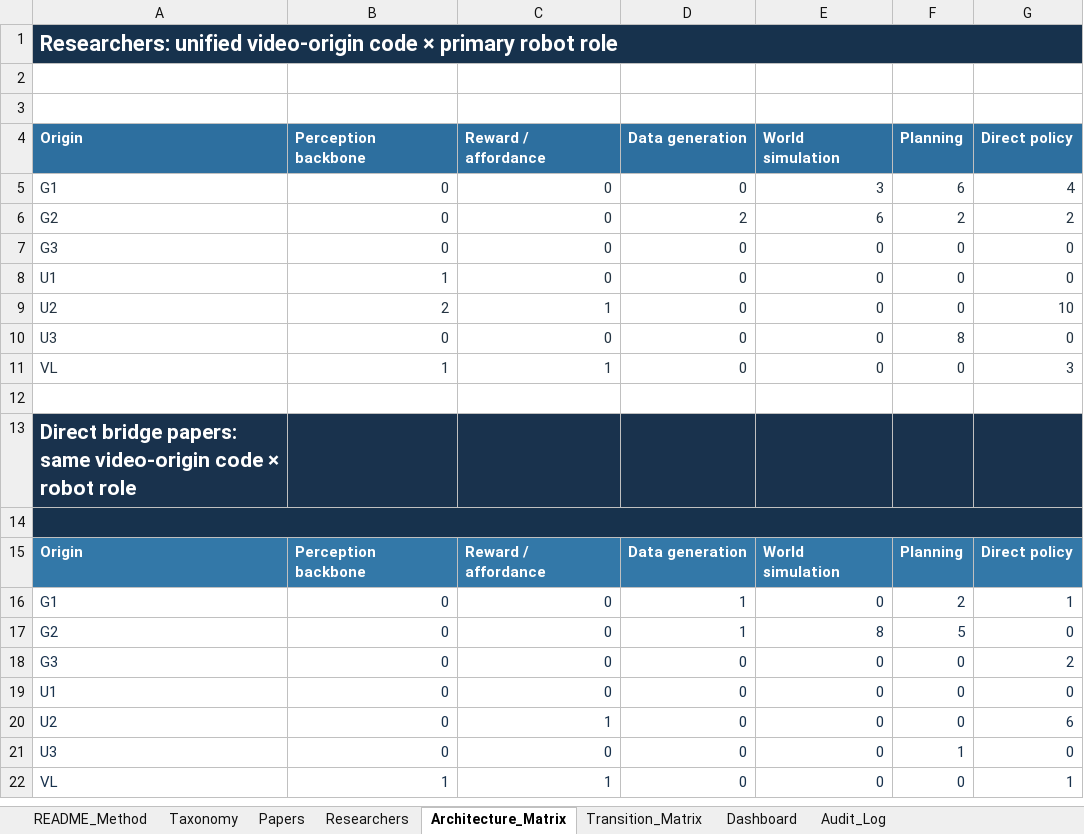
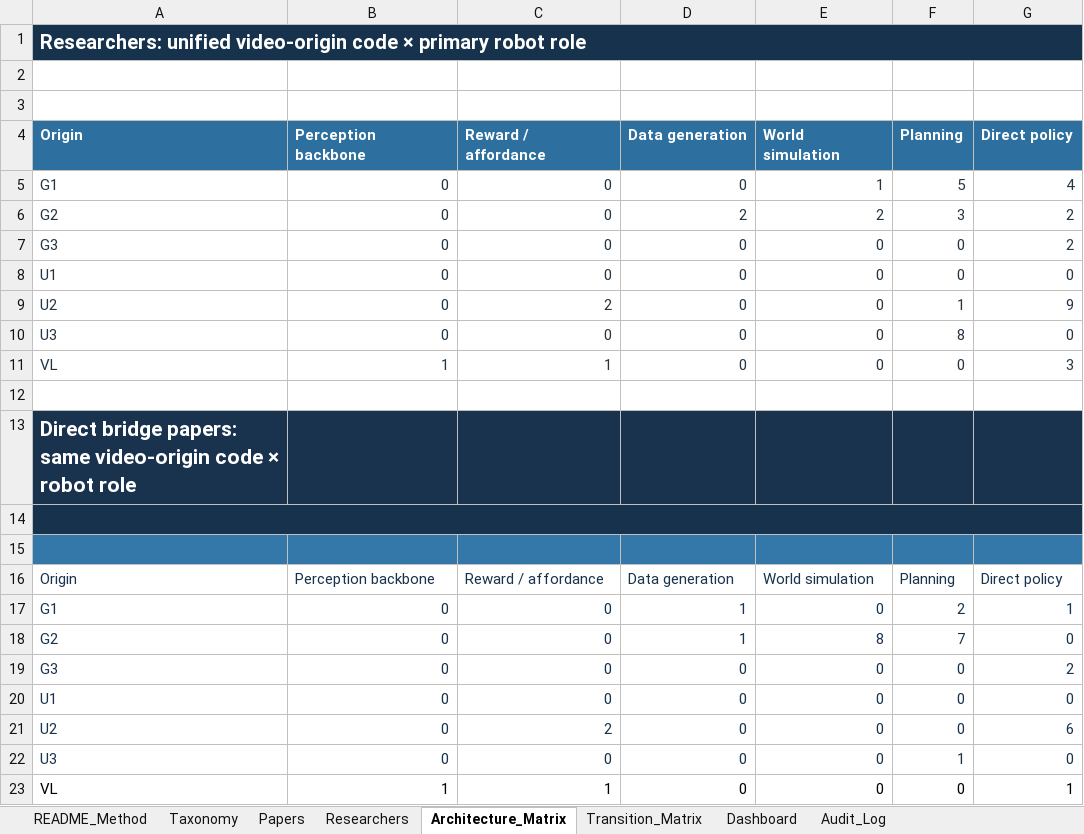
Before and after one commit to 2seungeun/2seungeun, an Excel workbook: notes/01-video-to-robotics-transition/video_to_robotics_architecture_pilot.xlsx, sheet Architecture_Matrix, drawn as a sheet; values as stored, in another font and other column widths than the file's, no borders; addresses are those after the commit; the diff names each change by its address in the sheet, - before the commit and + after, or states it on an @@ line.

```diff
--- a/notes/01-video-to-robotics-transition/video_to_robotics_architecture_pilot.xlsx (sheet Architecture_Matrix)
+++ b/notes/01-video-to-robotics-transition/video_to_robotics_architecture_pilot.xlsx (sheet Architecture_Matrix)
@@ A1 text size: smaller @@
-E5 (World simulation): 3
+E5 (World simulation): 1
-F5 (Planning): 6
+F5 (Planning): 5
-E6 (World simulation): 6
+E6 (World simulation): 2
-F6 (Planning): 2
+F6 (Planning): 3
-G7 (Direct policy): 0
+G7 (Direct policy): 2
-B8 (Perception backbone): 1
+B8 (Perception backbone): 0
-B9 (Perception backbone): 2
+B9 (Perception backbone): 0
-C9 (Reward / affordance): 1
+C9 (Reward / affordance): 2
-F9 (Planning): 0
+F9 (Planning): 1
-G9 (Direct policy): 10
+G9 (Direct policy): 9
+row 15: (empty)
@@ A16:G16 fill: #3378A8 → none, bold: on → off, text colour: #FFFFFF → #19324D @@
-F18 (Planning): 5
+F18 (Planning): 7
-C21 (Reward / affordance): 1
+C21 (Reward / affordance): 2
-A23:G23 text colour: #19324D
+A23:G23 text colour: black
```
Also changed, not shown: sheet Papers, sheet Researchers, sheet Audit_Log, sheet Dashboard, sheet Transition_Matrix, sheet README_Method, 1 more sheet, formulas that keep their value, 7 other files.
